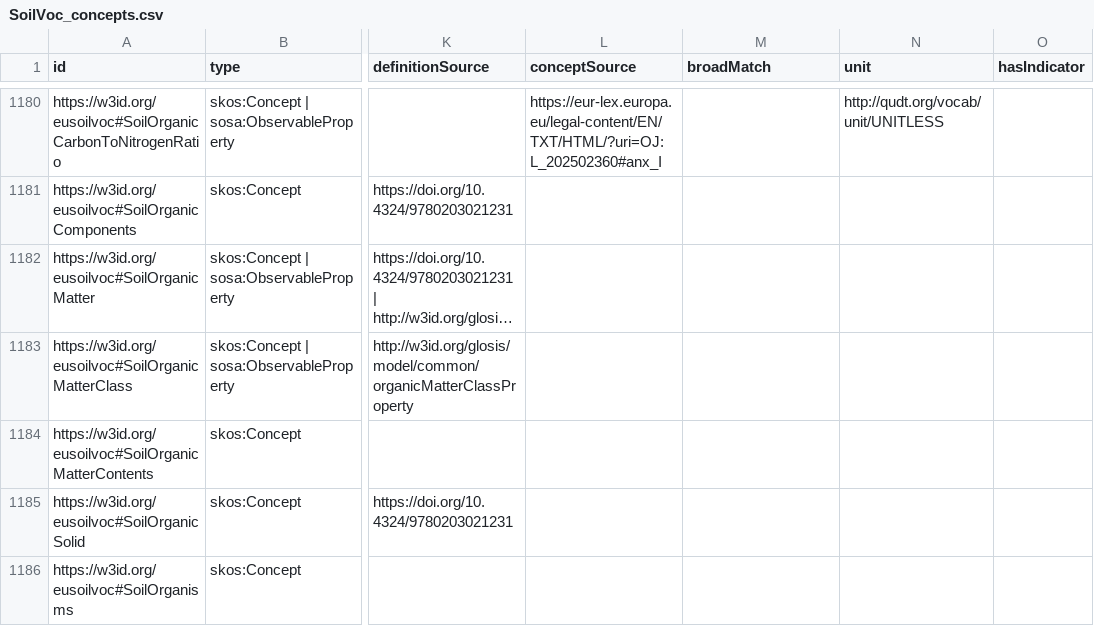
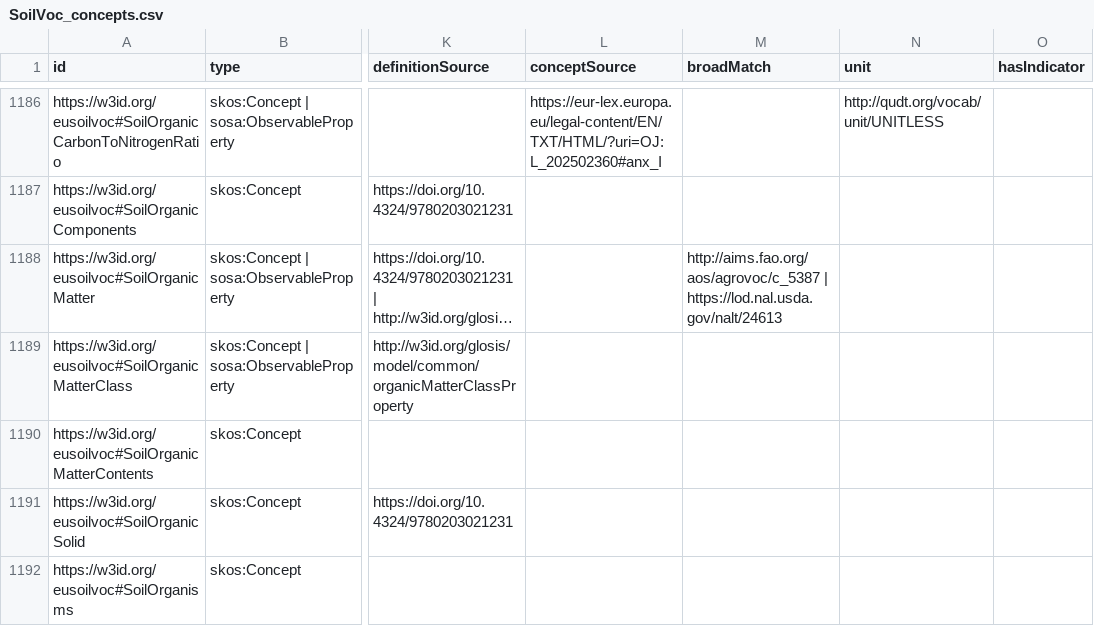
Before and after one commit to soilwise-he/soil-vocabs, a CSV file: SoilVoc_concepts.csv, drawn as a sheet; only a part is shown, gaps mark what is left out; long unchanged cells end in …; addresses are those after the commit; the diff covers the shown part only; the diff names each change by its address in the sheet, - before the commit and + after, or states it on an @@ line.

Commit message:
add MARVIK & MRV4SOC concepts and matches

```diff
--- a/SoilVoc_concepts.csv
+++ b/SoilVoc_concepts.csv
-M1188 (broadMatch): (empty)
+M1188 (broadMatch): http://aims.fao.org/aos/agrovoc/c_5387 | https://lod.nal.usda.gov/nalt/24613
```
Also changed, not shown: 7 added rows and 10 edited cells elsewhere in this file, 16 other files.
